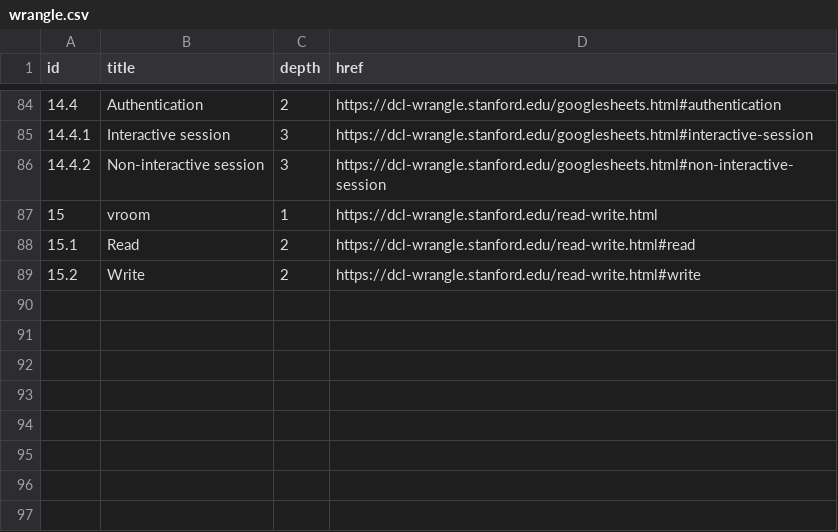
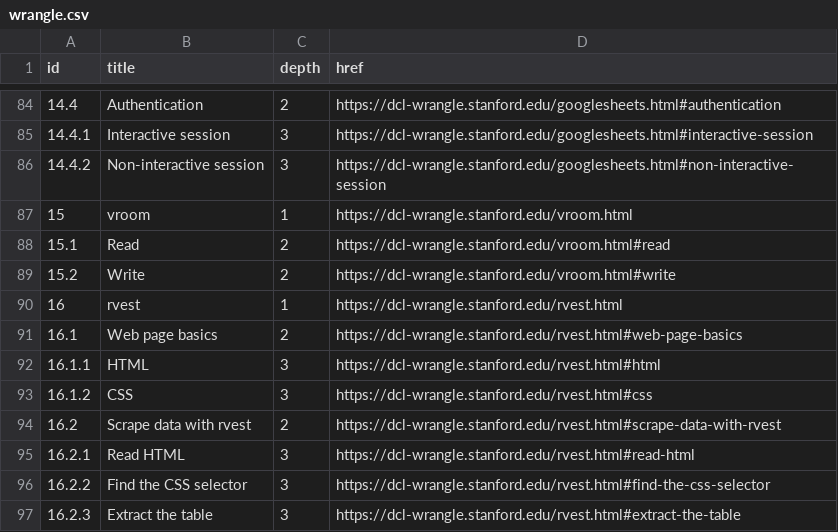
Before and after one commit to dcl-2020-01/curriculum, a CSV file: data-raw/wrangle.csv, drawn as a sheet; only a part is shown, gaps mark what is left out.

Commit message:
add rvest

```diff
--- a/data-raw/wrangle.csv
+++ b/data-raw/wrangle.csv
@@ -86,4 +86,12 @@ id,title,depth,href
 14.4.2,Non-interactive session,3,https://dcl-wrangle.stanford.edu/googlesheets.html#non-interactive-session
-15,vroom,1,https://dcl-wrangle.stanford.edu/read-write.html
-15.1,Read,2,https://dcl-wrangle.stanford.edu/read-write.html#read
-15.2,Write,2,https://dcl-wrangle.stanford.edu/read-write.html#write
+15,vroom,1,https://dcl-wrangle.stanford.edu/vroom.html
+15.1,Read,2,https://dcl-wrangle.stanford.edu/vroom.html#read
+15.2,Write,2,https://dcl-wrangle.stanford.edu/vroom.html#write
+16,rvest,1,https://dcl-wrangle.stanford.edu/rvest.html
+16.1,Web page basics,2,https://dcl-wrangle.stanford.edu/rvest.html#web-page-basics
+16.1.1,HTML,3,https://dcl-wrangle.stanford.edu/rvest.html#html
+16.1.2,CSS,3,https://dcl-wrangle.stanford.edu/rvest.html#css
+16.2,Scrape data with rvest,2,https://dcl-wrangle.stanford.edu/rvest.html#scrape-data-with-rvest
+16.2.1,Read HTML,3,https://dcl-wrangle.stanford.edu/rvest.html#read-html
+16.2.2,Find the CSS selector,3,https://dcl-wrangle.stanford.edu/rvest.html#find-the-css-selector
+16.2.3,Extract the table,3,https://dcl-wrangle.stanford.edu/rvest.html#extract-the-table
```
Also changed, not shown: 5 other files.
